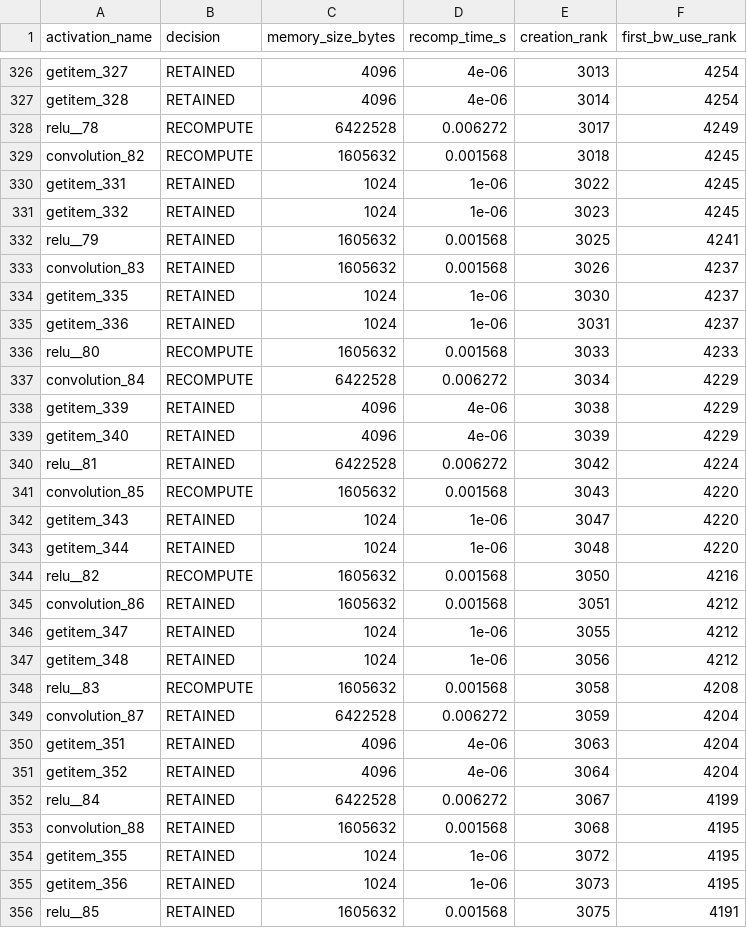
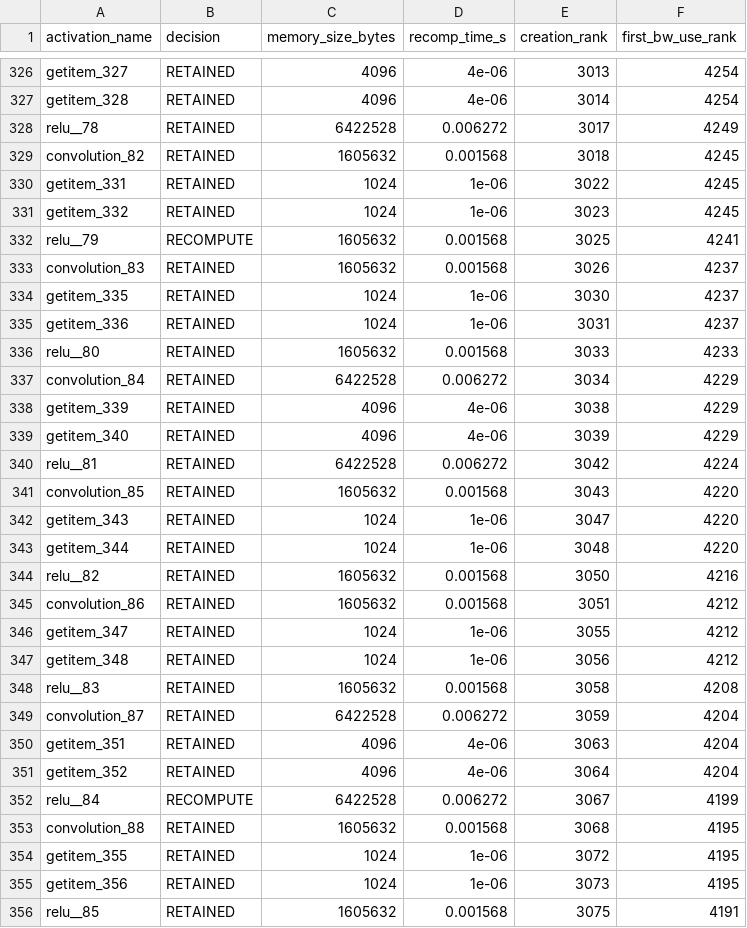
Before and after one commit to MoonetD/CS265-mlsys-project-final, a CSV file: reports/ac_decisions_bs8.csv, drawn as a sheet; only a part is shown, gaps mark what is left out; the diff covers the shown part only.

```diff
--- a/reports/ac_decisions_bs8.csv
+++ b/reports/ac_decisions_bs8.csv
@@ -327,7 +327,7 @@ getitem_327,RETAINED,4096,4e-06,3013,4254
 getitem_328,RETAINED,4096,4e-06,3014,4254
-relu__78,RECOMPUTE,6422528,0.006272,3017,4249
-convolution_82,RECOMPUTE,1605632,0.001568,3018,4245
+relu__78,RETAINED,6422528,0.006272,3017,4249
+convolution_82,RETAINED,1605632,0.001568,3018,4245
 getitem_331,RETAINED,1024,1e-06,3022,4245
 getitem_332,RETAINED,1024,1e-06,3023,4245
-relu__79,RETAINED,1605632,0.001568,3025,4241
+relu__79,RECOMPUTE,1605632,0.001568,3025,4241
 convolution_83,RETAINED,1605632,0.001568,3026,4237
@@ -335,4 +335,4 @@ getitem_335,RETAINED,1024,1e-06,3030,4237
 getitem_336,RETAINED,1024,1e-06,3031,4237
-relu__80,RECOMPUTE,1605632,0.001568,3033,4233
-convolution_84,RECOMPUTE,6422528,0.006272,3034,4229
+relu__80,RETAINED,1605632,0.001568,3033,4233
+convolution_84,RETAINED,6422528,0.006272,3034,4229
 getitem_339,RETAINED,4096,4e-06,3038,4229
@@ -340,6 +340,6 @@ getitem_340,RETAINED,4096,4e-06,3039,4229
 relu__81,RETAINED,6422528,0.006272,3042,4224
-convolution_85,RECOMPUTE,1605632,0.001568,3043,4220
+convolution_85,RETAINED,1605632,0.001568,3043,4220
 getitem_343,RETAINED,1024,1e-06,3047,4220
 getitem_344,RETAINED,1024,1e-06,3048,4220
-relu__82,RECOMPUTE,1605632,0.001568,3050,4216
+relu__82,RETAINED,1605632,0.001568,3050,4216
 convolution_86,RETAINED,1605632,0.001568,3051,4212
@@ -347,3 +347,3 @@ getitem_347,RETAINED,1024,1e-06,3055,4212
 getitem_348,RETAINED,1024,1e-06,3056,4212
-relu__83,RECOMPUTE,1605632,0.001568,3058,4208
+relu__83,RETAINED,1605632,0.001568,3058,4208
 convolution_87,RETAINED,6422528,0.006272,3059,4204
@@ -351,3 +351,3 @@ getitem_351,RETAINED,4096,4e-06,3063,4204
 getitem_352,RETAINED,4096,4e-06,3064,4204
-relu__84,RETAINED,6422528,0.006272,3067,4199
+relu__84,RECOMPUTE,6422528,0.006272,3067,4199
 convolution_88,RETAINED,1605632,0.001568,3068,4195
```
Also changed, not shown: 155 edited cells elsewhere in this file, mlp_profiler_stats_activation_stats.csv, mlp_profiler_stats_node_stats.csv, 28 other files.
